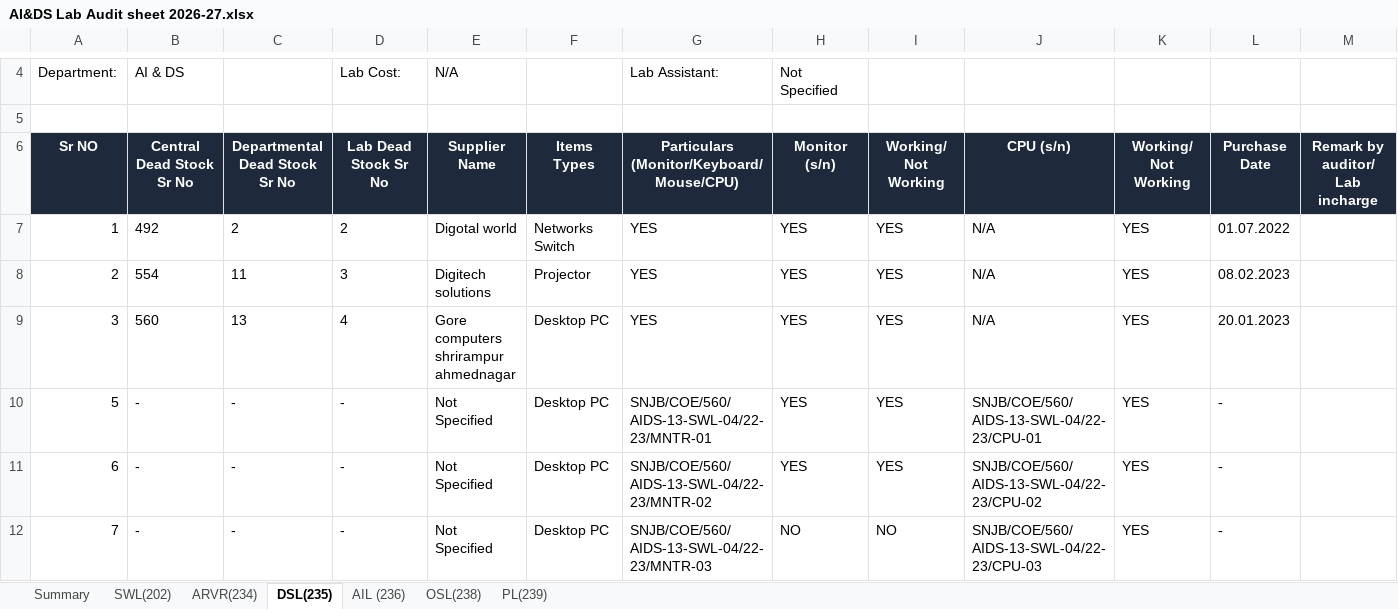
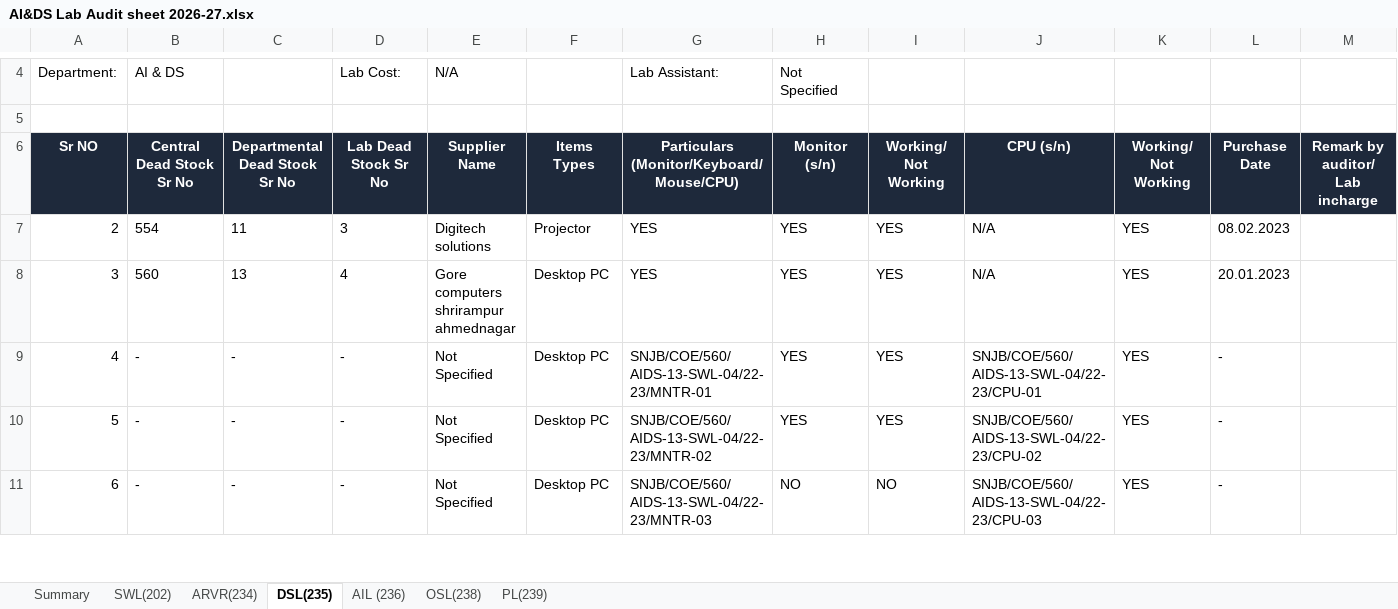
Before and after one commit to RexRohit/aids-lab-dashboard, an Excel workbook: backend/data/AI&DS Lab Audit sheet 2026-27.xlsx, sheet DSL(235), drawn as a sheet; only a part is shown, gaps mark what is left out; values as stored, in another font and other column widths than the file's, no borders; removed rows and columns are numbered as before the commit, all else as after; the diff names each change by its address in the sheet, - before the commit and + after, or states it on an @@ line.

```diff
--- a/backend/data/AI&DS Lab Audit sheet 2026-27.xlsx (sheet DSL(235))
+++ b/backend/data/AI&DS Lab Audit sheet 2026-27.xlsx (sheet DSL(235))
-row 7: 1 | 492 | 2 | 2 | Digotal world | Networks Switch | YES | YES | YES | N/A | YES | 01.07.2022
@@ column A (Sr NO) renumbered between rows 9 and 29 @@
```
Also changed, not shown: sheet OSL(238), sheet SWL(202), sheet AIL (236), sheet PL(239), sheet ARVR(234), sheet Summary, 9 other files.
